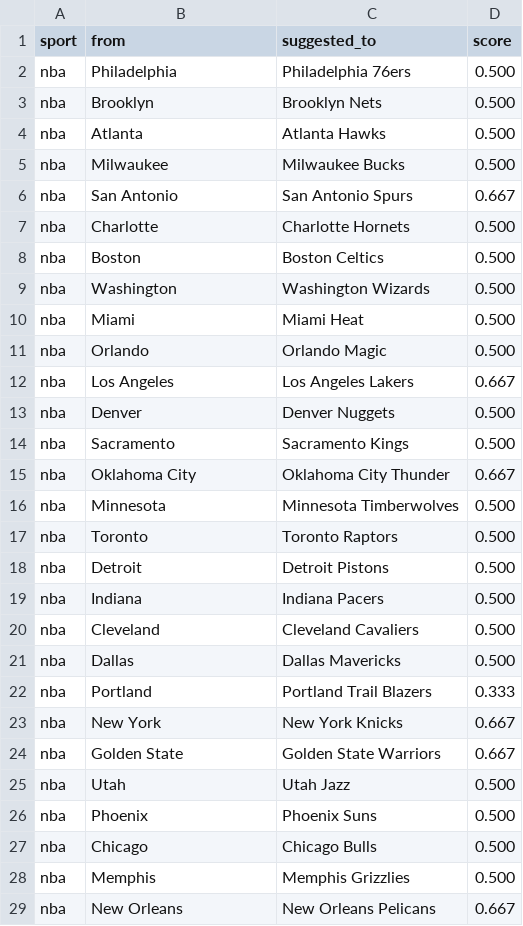
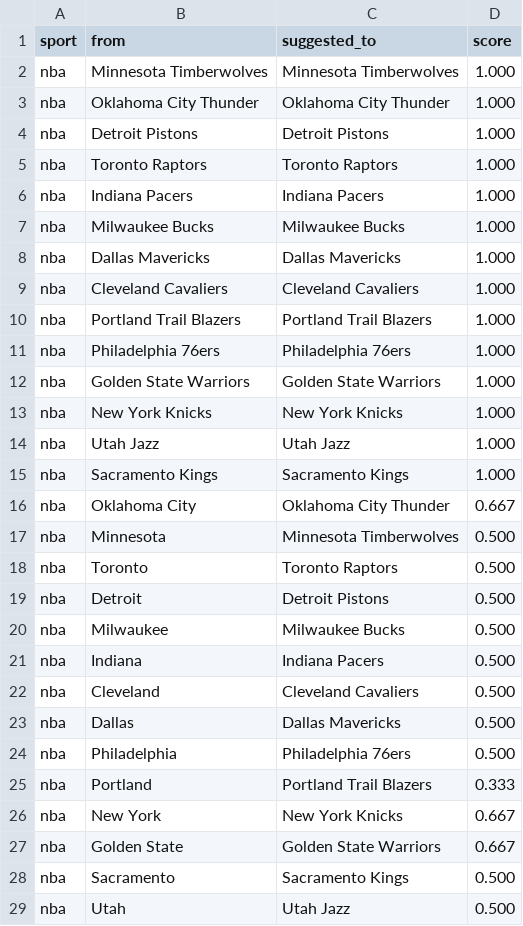
Before and after one commit to cterpening/What_Channel_Is_The_Game, a CSV file: alias_suggestions_nba.csv, drawn as a sheet; only a part is shown; the shorter side is filled out with more unchanged rows; the diff covers the shown part only.

```diff
--- a/alias_suggestions_nba.csv
+++ b/alias_suggestions_nba.csv
@@ -1,15 +1,16 @@
 sport,from,suggested_to,score
-nba,Philadelphia,Philadelphia 76ers,0.500
-nba,Brooklyn,Brooklyn Nets,0.500
-nba,Atlanta,Atlanta Hawks,0.500
-nba,Milwaukee,Milwaukee Bucks,0.500
-nba,San Antonio,San Antonio Spurs,0.667
-nba,Charlotte,Charlotte Hornets,0.500
-nba,Boston,Boston Celtics,0.500
-nba,Washington,Washington Wizards,0.500
-nba,Miami,Miami Heat,0.500
-nba,Orlando,Orlando Magic,0.500
-nba,Los Angeles,Los Angeles Lakers,0.667
-nba,Denver,Denver Nuggets,0.500
-nba,Sacramento,Sacramento Kings,0.500
+nba,Minnesota Timberwolves,Minnesota Timberwolves,1.000
+nba,Oklahoma City Thunder,Oklahoma City Thunder,1.000
+nba,Detroit Pistons,Detroit Pistons,1.000
+nba,Toronto Raptors,Toronto Raptors,1.000
+nba,Indiana Pacers,Indiana Pacers,1.000
+nba,Milwaukee Bucks,Milwaukee Bucks,1.000
+nba,Dallas Mavericks,Dallas Mavericks,1.000
+nba,Cleveland Cavaliers,Cleveland Cavaliers,1.000
+nba,Portland Trail Blazers,Portland Trail Blazers,1.000
+nba,Philadelphia 76ers,Philadelphia 76ers,1.000
+nba,Golden State Warriors,Golden State Warriors,1.000
+nba,New York Knicks,New York Knicks,1.000
+nba,Utah Jazz,Utah Jazz,1.000
+nba,Sacramento Kings,Sacramento Kings,1.000
 nba,Oklahoma City,Oklahoma City Thunder,0.667
@@ -18,2 +19,3 @@ nba,Toronto,Toronto Raptors,0.500
 nba,Detroit,Detroit Pistons,0.500
+nba,Milwaukee,Milwaukee Bucks,0.500
 nba,Indiana,Indiana Pacers,0.500
@@ -21,2 +23,3 @@ nba,Cleveland,Cleveland Cavaliers,0.500
 nba,Dallas,Dallas Mavericks,0.500
+nba,Philadelphia,Philadelphia 76ers,0.500
 nba,Portland,Portland Trail Blazers,0.333
@@ -24,2 +27,3 @@ nba,New York,New York Knicks,0.667
 nba,Golden State,Golden State Warriors,0.667
+nba,Sacramento,Sacramento Kings,0.500
 nba,Utah,Utah Jazz,0.500
```
Also changed, not shown: 8 removed rows and 6 edited cells elsewhere in this file, alias_suggestions_ncaab.csv, 3 other files.
